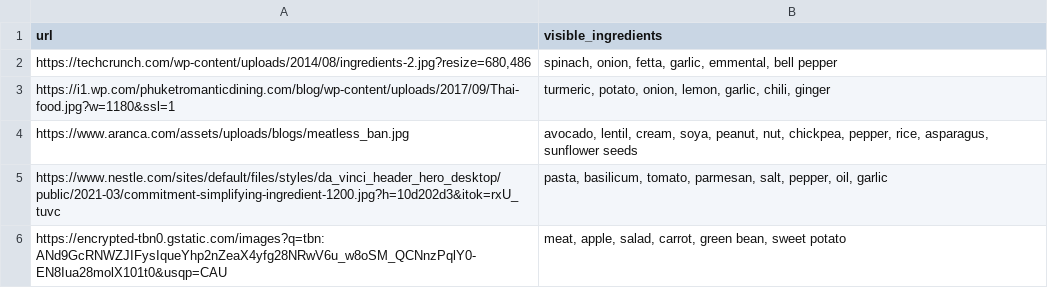
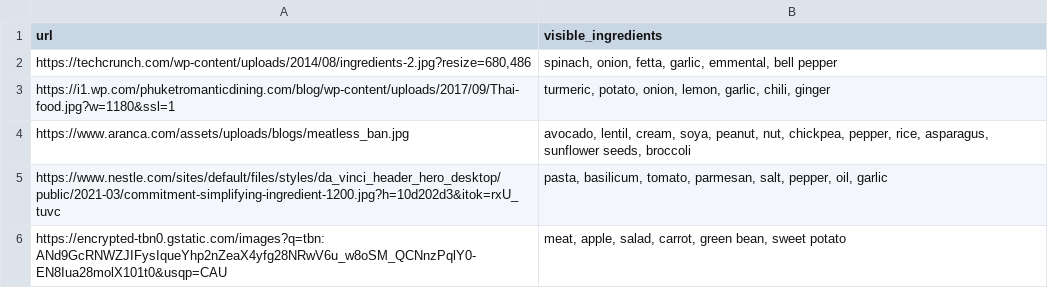
Before and after one commit to csseries/cookit, a CSV file: metrics/food_testing_set.csv, drawn as a sheet; only a part is shown.

Commit message:
Final metrics with accuracy of oiclasses

```diff
--- a/metrics/food_testing_set.csv
+++ b/metrics/food_testing_set.csv
@@ -3,3 +3,3 @@ https://techcrunch.com/wp-content/uploads/2014/08/ingredients-2.jpg?resize=680,4
 https://i1.wp.com/phuketromanticdining.com/blog/wp-content/uploads/2017/09/Thai-food.jpg?w=1180&ssl=1;turmeric, potato, onion, lemon, garlic, chili, ginger
-https://www.aranca.com/assets/uploads/blogs/meatless_ban.jpg;avocado, lentil, cream, soya, peanut, nut, chickpea, pepper, rice, asparagus, sunflower seeds
+https://www.aranca.com/assets/uploads/blogs/meatless_ban.jpg;avocado, lentil, cream, soya, peanut, nut, chickpea, pepper, rice, asparagus, sunflower seeds, broccoli
 https://www.nestle.com/sites/default/files/styles/da_vinci_header_hero_desktop/public/2021-03/commitment-simplifying-ingredient-1200.jpg?h=10d202d3&itok=rxU_tuvc;pasta, basilicum, tomato, parmesan, salt, pepper, oil, garlic
```
Also changed, not shown: 1 other file.
